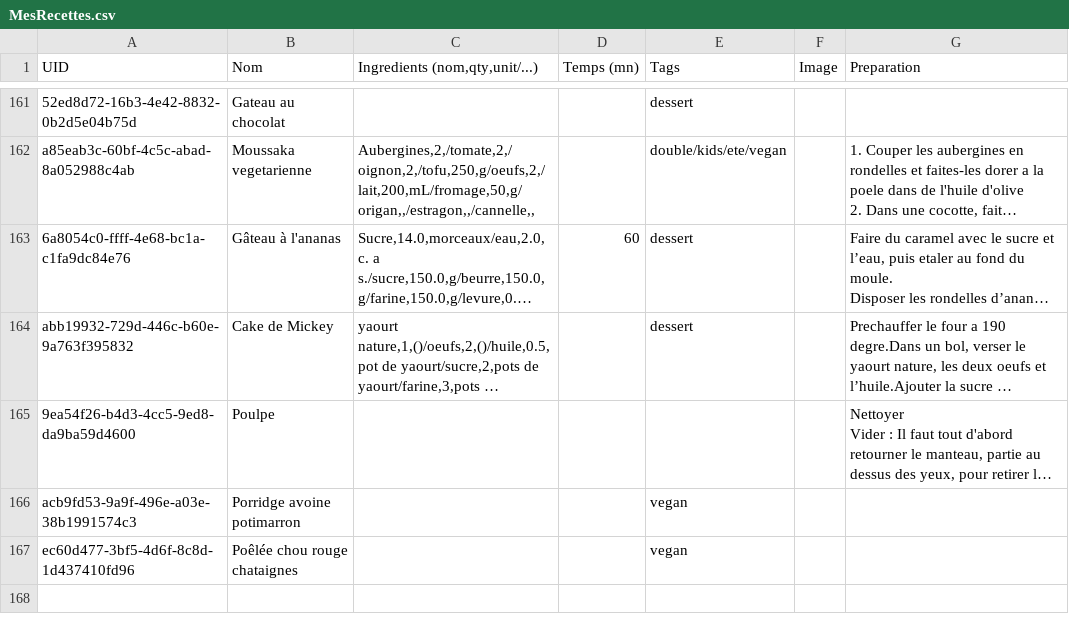
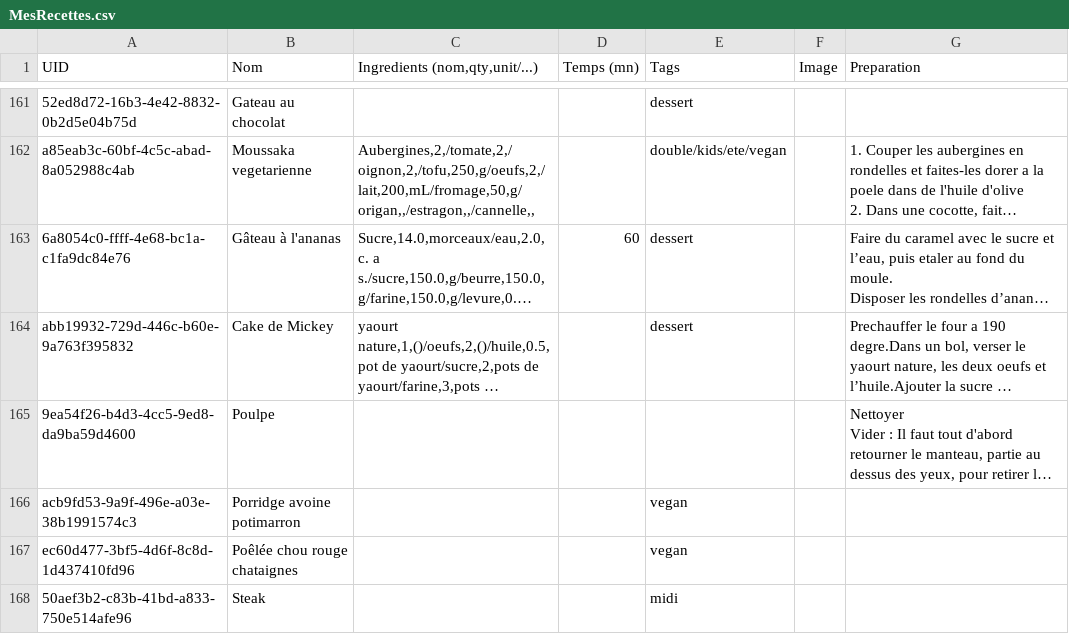
Before and after one commit to juvarlet/a_table, a CSV file: MesRecettes.csv, drawn as a sheet; only a part is shown, gaps mark what is left out; long unchanged cells end in …; the diff names each change by its address in the sheet, - before the commit and + after, or states it on an @@ line.

```diff
--- a/MesRecettes.csv
+++ b/MesRecettes.csv
+row 168: 50aef3b2-c83b-41bd-a833-750e514afe96 | Steak |  |  | midi
```
Also changed, not shown: Historique.csv, backup/history_backup.csv, 20 other files.
